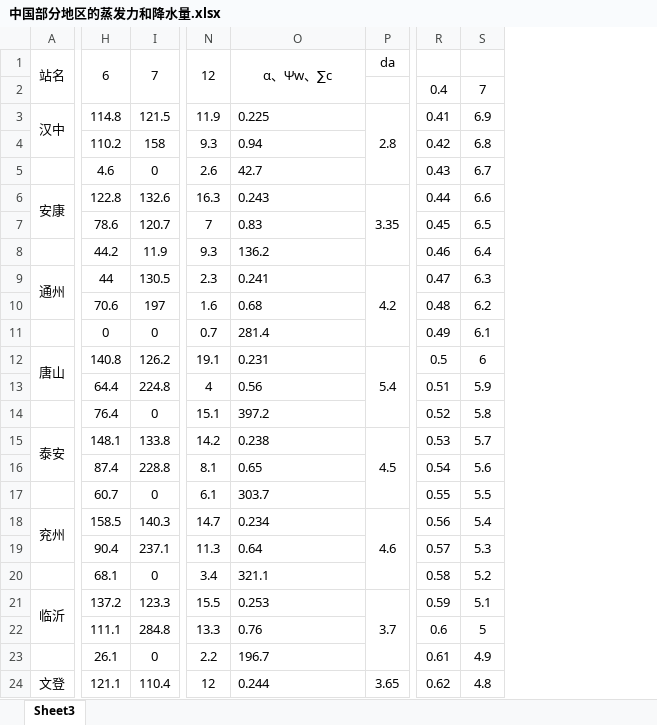
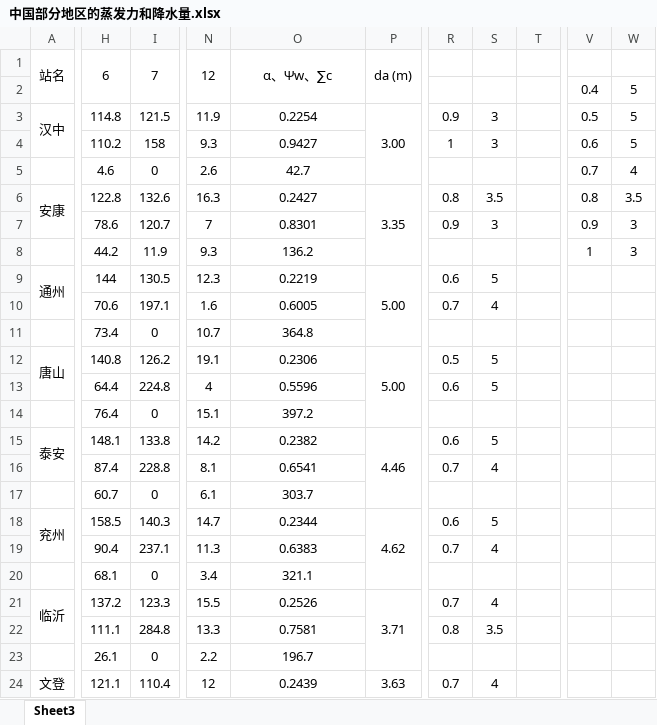
Before and after one commit to jiange1236/jiange1236.GitHub.io, an Excel workbook: notes/study/中国部分地区的蒸发力和降水量.xlsx, sheet Sheet3, drawn as a sheet; only a part is shown, gaps mark what is left out; values as stored, in another font and other column widths than the file's, no borders; removed rows and columns are numbered as before the commit, all else as after; the diff covers the shown part only; the diff names each change by its address in the sheet, - before the commit and + after, or states it on an @@ line.

```diff
--- a/notes/study/中国部分地区的蒸发力和降水量.xlsx (sheet Sheet3)
+++ b/notes/study/中国部分地区的蒸发力和降水量.xlsx (sheet Sheet3)
-column P, rows 1-24: da |  | 2.8 |  |  | 3.35 |  |  | 4.2 |  |  | 5.4 |  |  | 4.5 |  |  | 4.6 |  |  | 3.7 |  |  | 3.65
+column P, rows 1-24: da (m) |  | 3.00 |  |  | 3.35 |  |  | 5.00 |  |  | 5.00 |  |  | 4.46 |  |  | 4.62 |  |  | 3.71 |  |  | 3.63
-column R, rows 2-24: 0.4 | 0.41 | 0.42 | 0.43 | 0.44 | 0.45 | 0.46 | 0.47 | 0.48 | 0.49 | 0.5 | 0.51 | 0.52 | 0.53 | 0.54 | 0.55 | 0.56 | 0.57 | 0.58 | 0.59 | 0.6 | 0.61 | 0.62
-column S, rows 2-24: 7 | 6.9 | 6.8 | 6.7 | 6.6 | 6.5 | 6.4 | 6.3 | 6.2 | 6.1 | 6 | 5.9 | 5.8 | 5.7 | 5.6 | 5.5 | 5.4 | 5.3 | 5.2 | 5.1 | 5 | 4.9 | 4.8
+column R, rows 3-24: 0.9 | 1 |  | 0.8 | 0.9 |  | 0.6 | 0.7 |  | 0.5 | 0.6 |  | 0.6 | 0.7 |  | 0.6 | 0.7 |  | 0.7 | 0.8 |  | 0.7
+column S, rows 3-24: 3 | 3 |  | 3.5 | 3 |  | 5 | 4 |  | 5 | 5 |  | 5 | 4 |  | 5 | 4 |  | 4 | 3.5 |  | 4
+column T, empty
+column V, rows 2-8: 0.4 | 0.5 | 0.6 | 0.7 | 0.8 | 0.9 | 1
+column W, rows 2-8: 5 | 5 | 5 | 4 | 3.5 | 3 | 3
-O3: 0.225
+O3: 0.2254
-O3:O24 alignment: left
+O3:O24 alignment: center
-O4: 0.94
+O4: 0.9427
-O6: 0.243
+O6: 0.2427
-O7: 0.83
+O7: 0.8301
-H9: 44
+H9: 144
-N9: 2.3
+N9: 12.3
-O9: 0.241
+O9: 0.2219
-I10: 197
+I10: 197.1
-O10: 0.68
+O10: 0.6005
-H11: 0
+H11: 73.4
-N11: 0.7
+N11: 10.7
-O11: 281.4
+O11: 364.8
-O12: 0.231
+O12: 0.2306
-O13: 0.56
+O13: 0.5596
-O15: 0.238
+O15: 0.2382
-O16: 0.65
+O16: 0.6541
-O18: 0.234
+O18: 0.2344
-O19: 0.64
+O19: 0.6383
-O21: 0.253
+O21: 0.2526
-O22: 0.76
+O22: 0.7581
-O24: 0.244
+O24: 0.2439
```
Also changed, not shown: 1 added column, 78 edited cells and cell formats elsewhere in this sheet, 20 other files.
